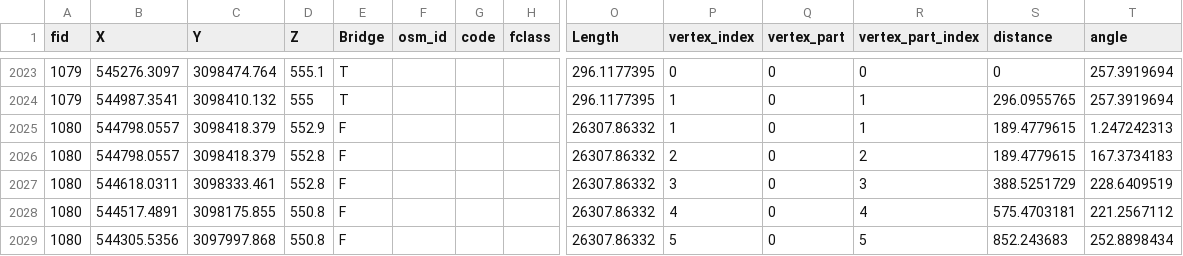
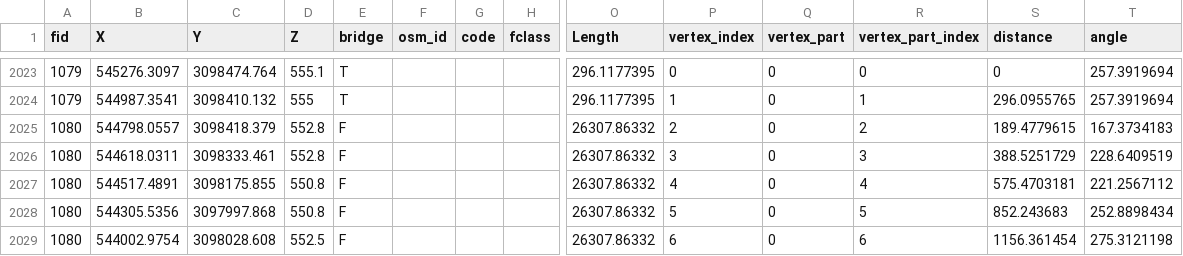
Before and after one commit to SanjeevBashyal/Project074, a CSV file: Alignment4/CSVs/data.csv, drawn as a sheet; only a part is shown, gaps mark what is left out; the shorter side is filled out with more unchanged rows; rows hold the shown columns only; the diff names each change by its address in the sheet, - before the commit and + after, or states it on an @@ line.

Commit message:
analyzed alignment4

```diff
--- a/Alignment4/CSVs/data.csv
+++ b/Alignment4/CSVs/data.csv
-E1: Bridge
+E1: bridge
-row 2025: 1080 | 544798.0557 | 3098418.379 | 552.9 | F |  |  |  | 26307.86332 | 1 | 0 | 1 | 189.4779615 | 1.247242313
```
Also changed, not shown: 1 other file.
